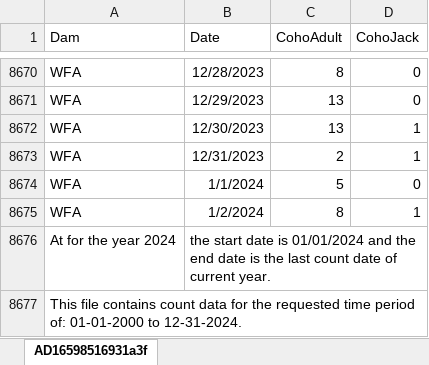
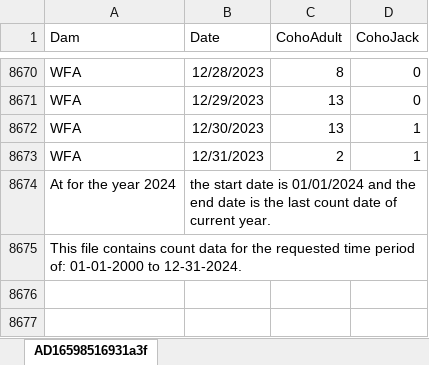
Before and after one commit to adstorch/willamette-coho-forecasts, an Excel workbook: Data/cohoDat_orig.xlsx, sheet AD16598516931a3f, drawn as a sheet; only a part is shown, gaps mark what is left out; values as stored, in another font and other column widths than the file's, no borders; the diff names each change by its address in the sheet, - before the commit and + after, or states it on an @@ line.

```diff
--- a/Data/cohoDat_orig.xlsx (sheet AD16598516931a3f)
+++ b/Data/cohoDat_orig.xlsx (sheet AD16598516931a3f)
-row 8674: WFA | 1/1/2024 | 5 | 0
-row 8675: WFA | 1/2/2024 | 8 | 1
```
Also changed, not shown: 10 other files.
